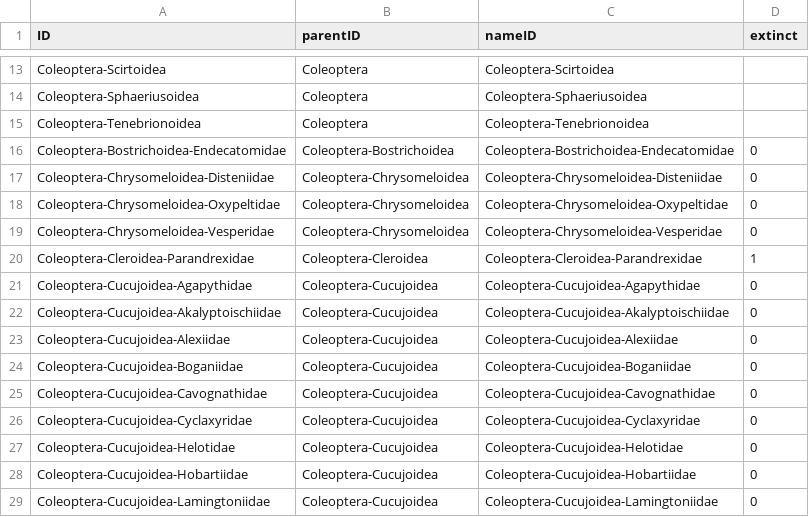
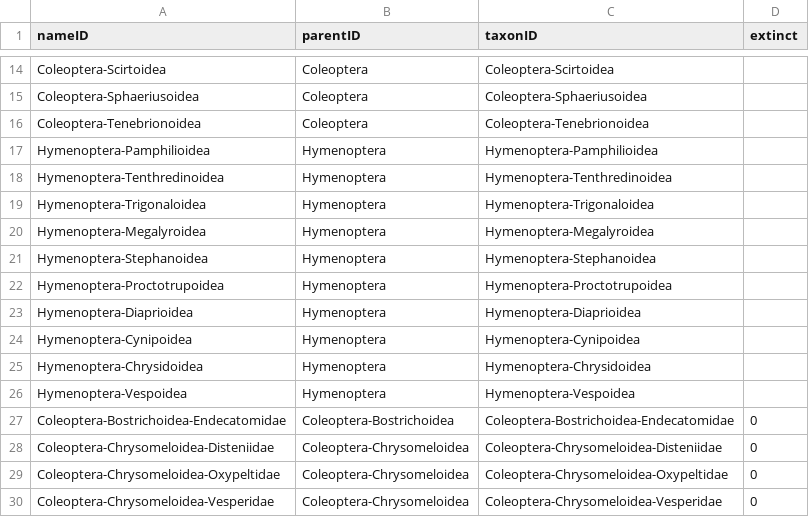
Before and after one commit to CatalogueOfLife/data-animal-biodiversity, a TSV file: coldp/Taxon.tsv, drawn as a sheet; only a part is shown, gaps mark what is left out; the shorter side is filled out with more unchanged rows; the diff covers the shown part only.

```diff
--- a/coldp/Taxon.tsv
+++ b/coldp/Taxon.tsv
@@ -1 +1 @@
-ID	parentID	nameID	extinct
+nameID	parentID	taxonID	extinct
@@ -15,2 +16,12 @@ Coleoptera-Sphaeriusoidea	Coleoptera	Coleoptera-Sphaeriusoidea
 Coleoptera-Tenebrionoidea	Coleoptera	Coleoptera-Tenebrionoidea	
+Hymenoptera-Pamphilioidea	Hymenoptera	Hymenoptera-Pamphilioidea	
+Hymenoptera-Tenthredinoidea	Hymenoptera	Hymenoptera-Tenthredinoidea	
+Hymenoptera-Trigonaloidea	Hymenoptera	Hymenoptera-Trigonaloidea	
+Hymenoptera-Megalyroidea	Hymenoptera	Hymenoptera-Megalyroidea	
+Hymenoptera-Stephanoidea	Hymenoptera	Hymenoptera-Stephanoidea	
+Hymenoptera-Proctotrupoidea	Hymenoptera	Hymenoptera-Proctotrupoidea	
+Hymenoptera-Diaprioidea	Hymenoptera	Hymenoptera-Diaprioidea	
+Hymenoptera-Cynipoidea	Hymenoptera	Hymenoptera-Cynipoidea	
+Hymenoptera-Chrysidoidea	Hymenoptera	Hymenoptera-Chrysidoidea	
+Hymenoptera-Vespoidea	Hymenoptera	Hymenoptera-Vespoidea	
 Coleoptera-Bostrichoidea-Endecatomidae	Coleoptera-Bostrichoidea	Coleoptera-Bostrichoidea-Endecatomidae	0
```
Also changed, not shown: 19 added rows elsewhere in this file, coldp/Name.tsv.
